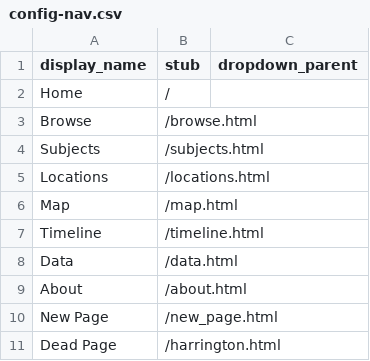
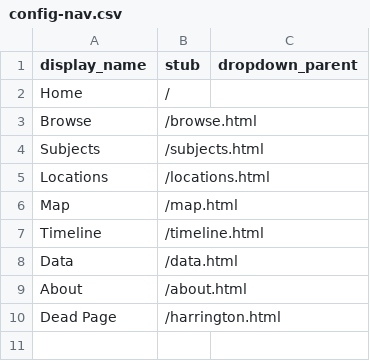
Before and after one commit to mharrington02/ams-dead-project, a CSV file: _data/config-nav.csv, drawn as a sheet; the diff names each change by its address in the sheet, - before the commit and + after, or states it on an @@ line.

Commit message:
removing new page

```diff
--- a/_data/config-nav.csv
+++ b/_data/config-nav.csv
-row 10: New Page | /new_page.html
```
